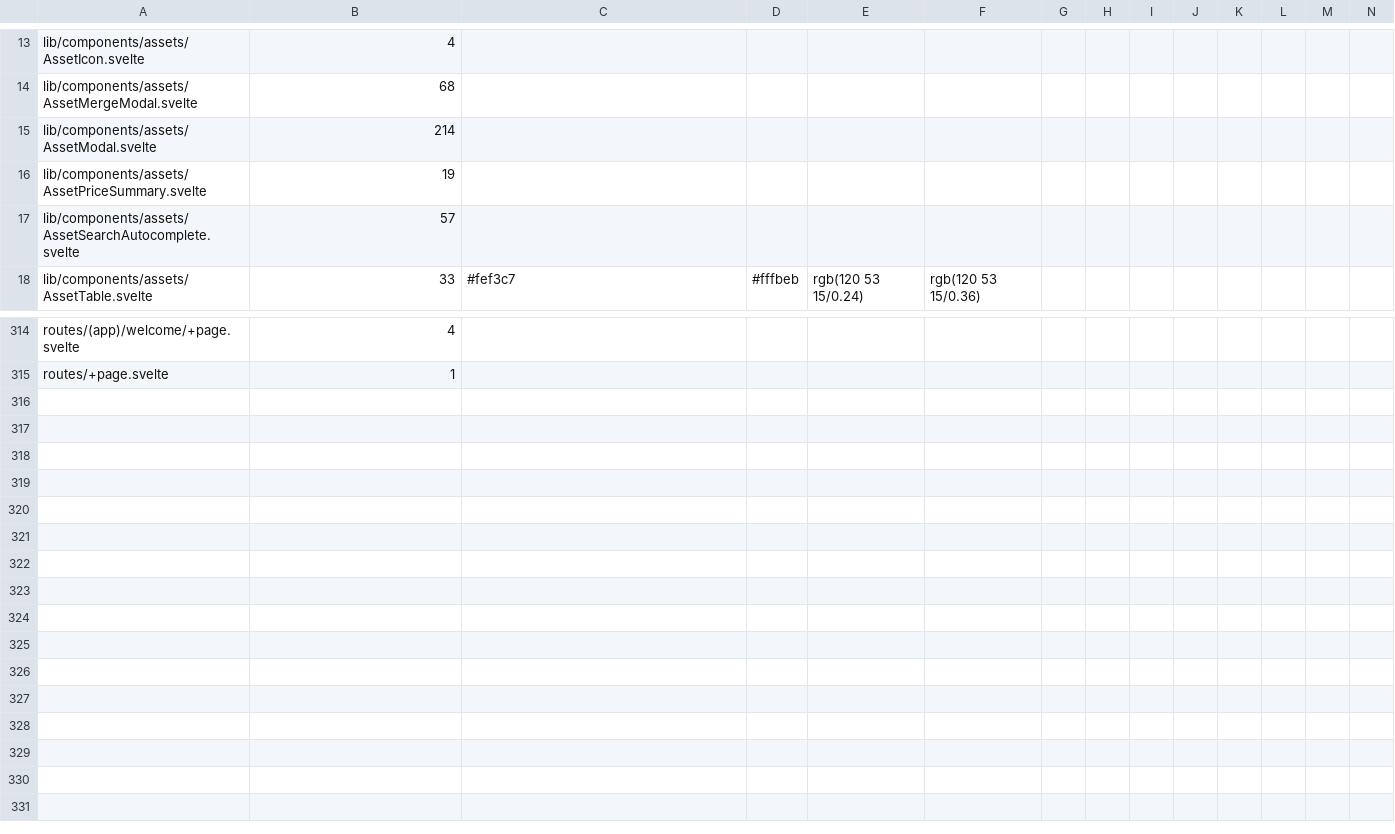
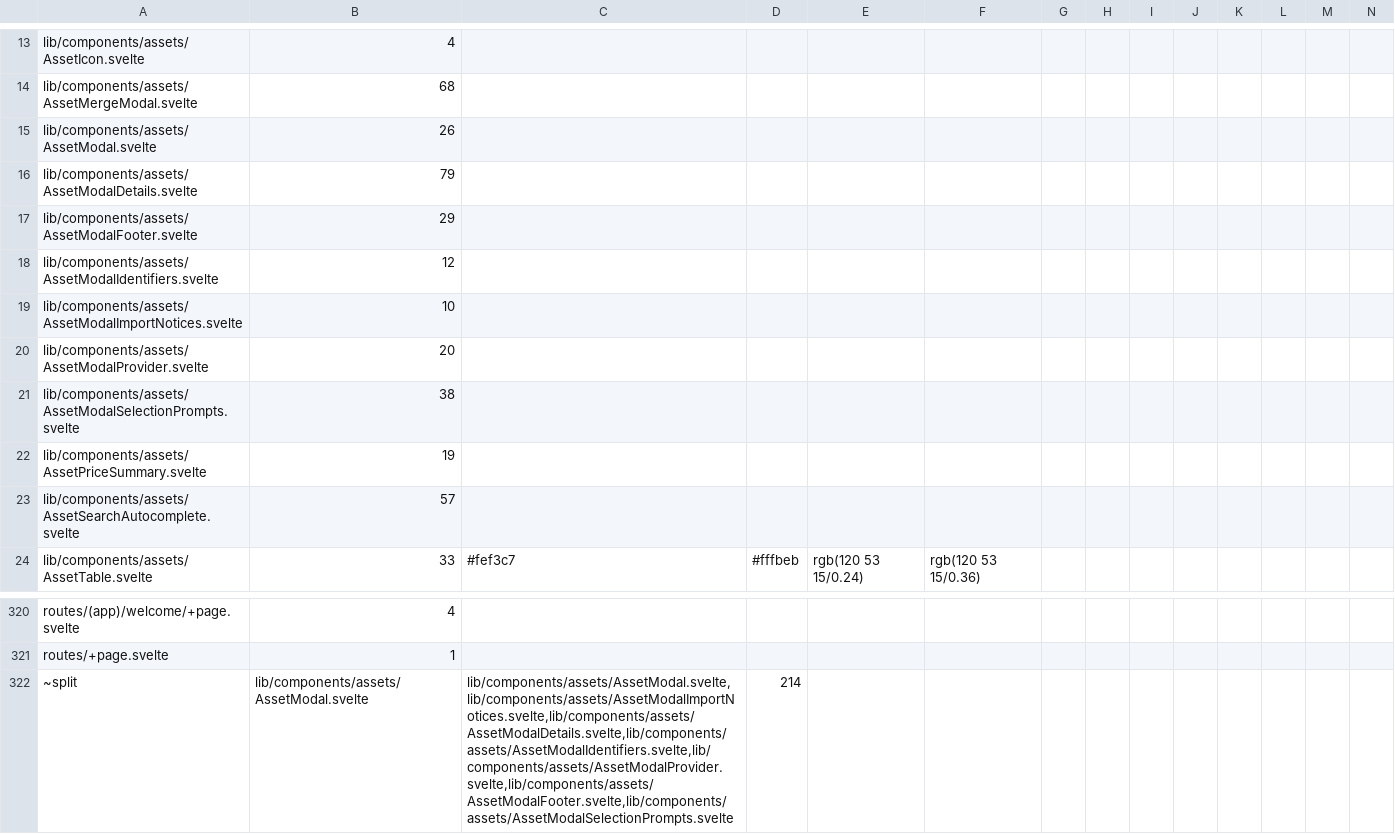
Before and after one commit to Librefolio/LibreFolio, a TSV file: frontend/src/themeRoles.baseline.tsv, drawn as a sheet; only a part is shown, gaps mark what is left out; rows hold the shown columns only; the diff names each change by its address in the sheet, - before the commit and + after, or states it on an @@ line.

Commit message:
refactor(assets): cut AssetModal into six pieces
Declared cut (theme-roles --split: 214 = 26+79+29+12+10+20+38):
AssetModalDetails, AssetModalIdentifiers, AssetModalProvider,
AssetModalFooter, AssetModalSelectionPrompts, AssetModalImportNotices.
Markup moved verbatim; testids, i18n keys, guide anchors and data-*
unchanged. The bulk-delete confirmation and the prompt flags stay in
AssetModal (ModalBase mounts in place). X-R3 comments fixed.

```diff
--- a/frontend/src/themeRoles.baseline.tsv
+++ b/frontend/src/themeRoles.baseline.tsv
-B15: 214
+B15: 26
+row 16: lib/components/assets/AssetModalDetails.svelte | 79
+row 17: lib/components/assets/AssetModalFooter.svelte | 29
+row 18: lib/components/assets/AssetModalIdentifiers.svelte | 12
+row 19: lib/components/assets/AssetModalImportNotices.svelte | 10
+row 20: lib/components/assets/AssetModalProvider.svelte | 20
+row 21: lib/components/assets/AssetModalSelectionPrompts.svelte | 38
+row 322: ~split | lib/components/assets/AssetModal.svelte | lib/components/assets/AssetModal.svelte,lib/components/assets/AssetModalImportNotices.svelte,lib/components/assets/AssetModalDetails.svelte,lib/components/assets/AssetModalIdentifiers.svelte,lib/components/assets/AssetModalProvider.svelte,lib/components/assets/AssetModalFooter.svelte,lib/components/assets/AssetModalSelectionPrompts.svelte | 214
```
Also changed, not shown: 9 other files.
